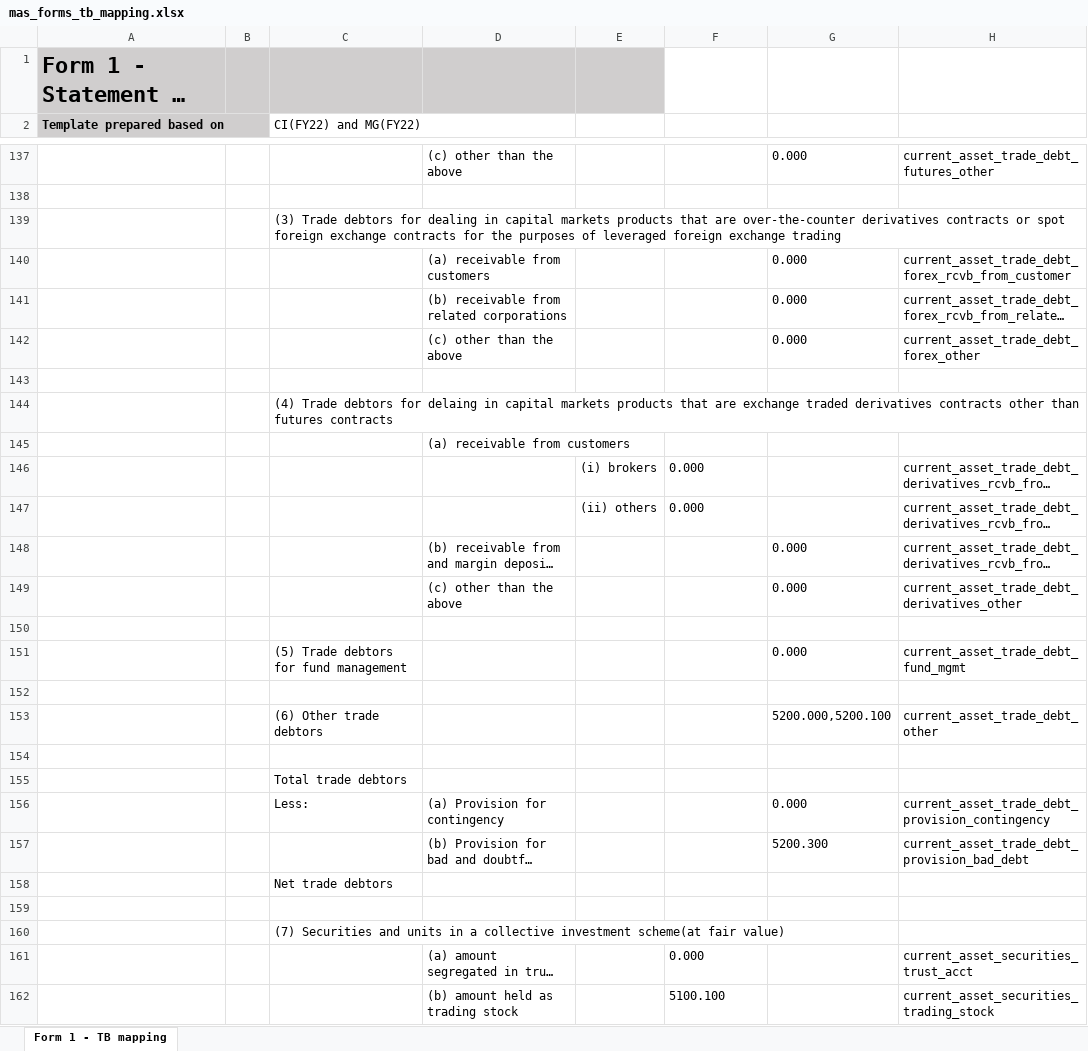
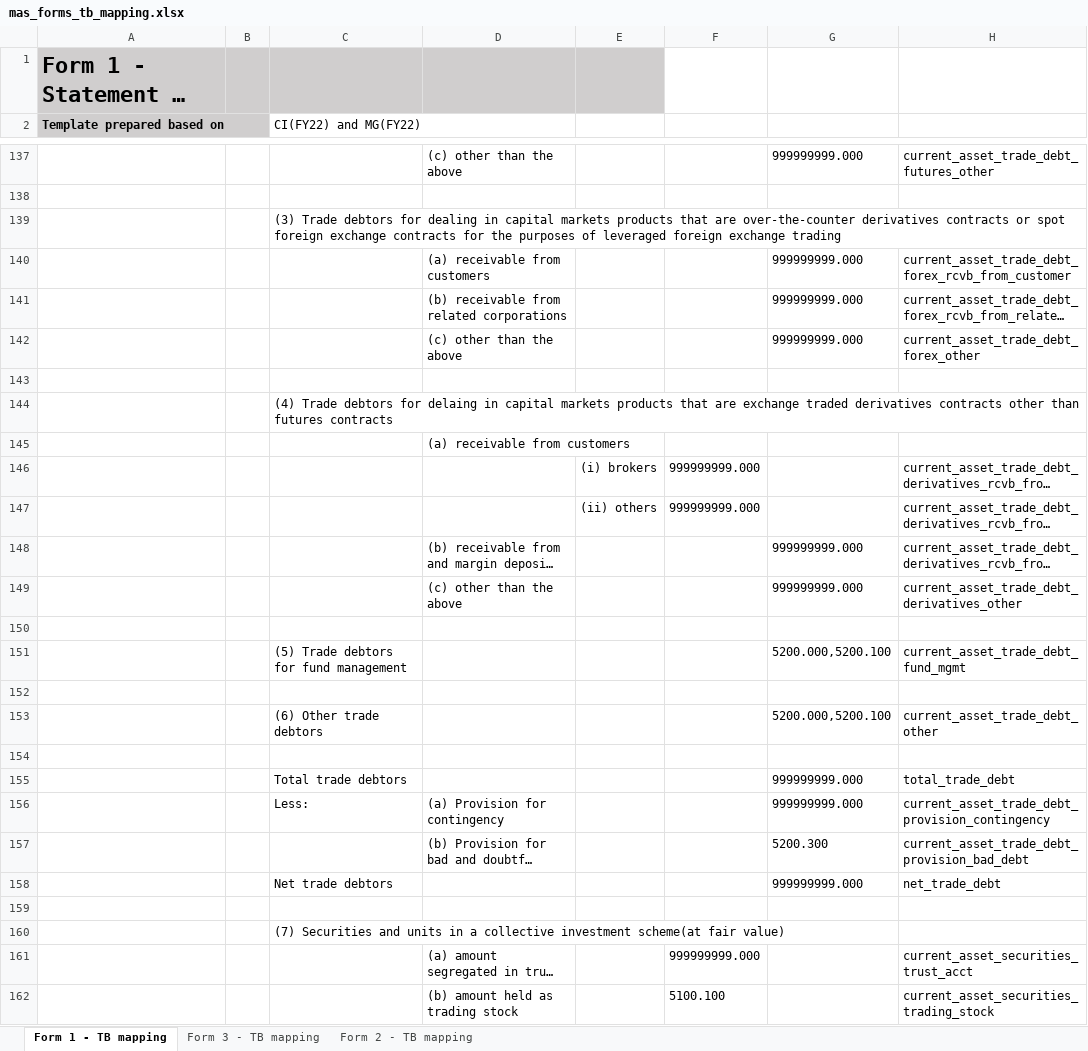
Before and after one commit to Nosdna/luna_andson, an Excel workbook: parameters/mas_forms_tb_mapping.xlsx, sheet Form 1 - TB mapping, drawn as a sheet; only a part is shown, gaps mark what is left out; long unchanged cells end in …; values as stored, in another font and other column widths than the file's, no borders; removed rows and columns are numbered as before the commit, all else as after; the diff covers the shown part only; the diff names each change by its address in the sheet, - before the commit and + after, or states it on an @@ line.

```diff
--- a/parameters/mas_forms_tb_mapping.xlsx (sheet Form 1 - TB mapping)
+++ b/parameters/mas_forms_tb_mapping.xlsx (sheet Form 1 - TB mapping)
+sheet tab: Form 3 - TB mapping
+sheet tab: Form 2 - TB mapping
-G137: 0.000
+G137: 999999999.000
-G140:G142: 0.000
+G140:G142: 999999999.000
-F146:F147: 0.000
+F146:F147: 999999999.000
-G148:G149: 0.000
+G148:G149: 999999999.000
-G151: 0.000
+G151: 5200.000,5200.100
-row 155:  |  | Total trade debtors
+row 155:  |  | Total trade debtors |  |  |  | 999999999.000 | total_trade_debt
-G156: 0.000
+G156: 999999999.000
-row 158:  |  | Net trade debtors
+row 158:  |  | Net trade debtors |  |  |  | 999999999.000 | net_trade_debt
-F161: 0.000
+F161: 999999999.000
```
Also changed, not shown: 8 added rows, 8 removed rows and 68 edited cells elsewhere in this sheet, 11 other files.
